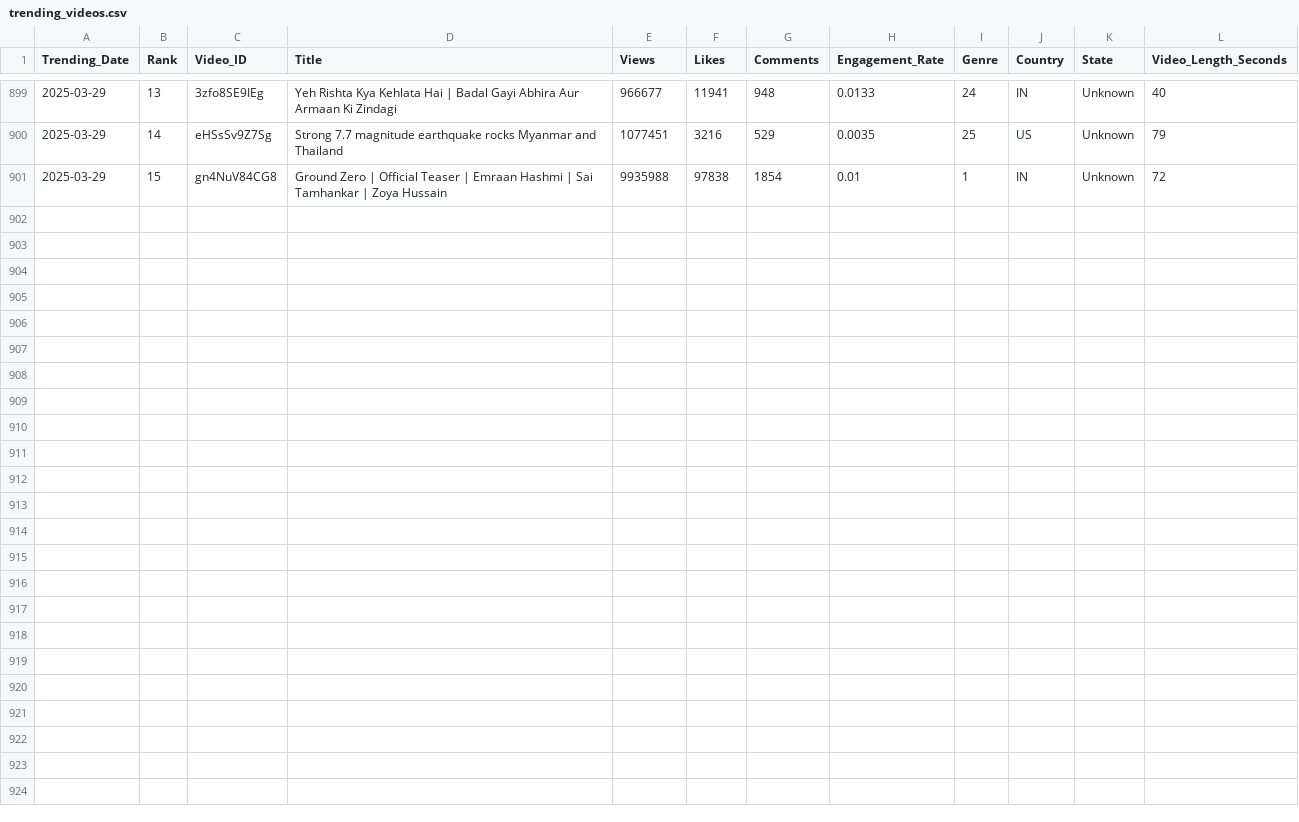
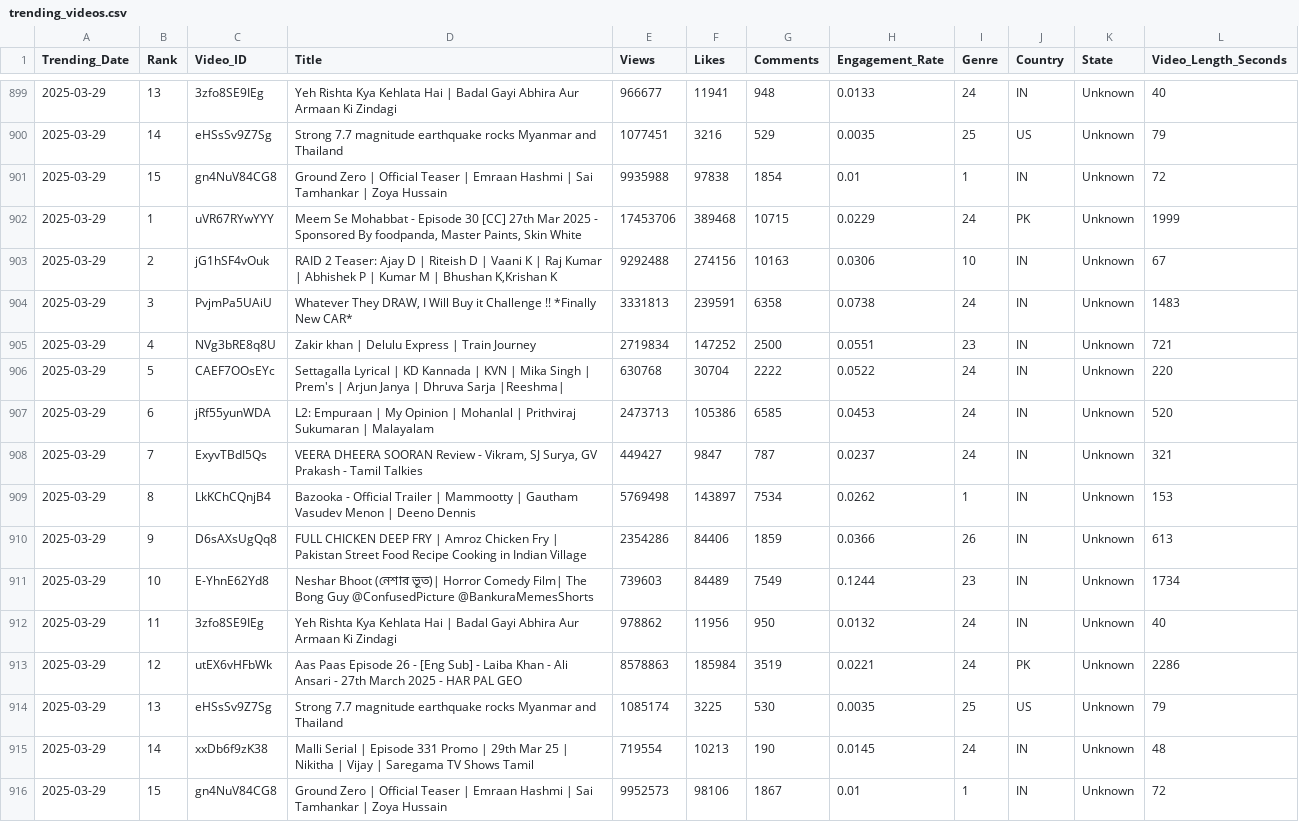
Before and after one commit to Sugesh-Raj/youtube-trend-analysis, a CSV file: trending_videos.csv, drawn as a sheet; only a part is shown, gaps mark what is left out; the diff names each change by its address in the sheet, - before the commit and + after, or states it on an @@ line.

```diff
--- a/trending_videos.csv
+++ b/trending_videos.csv
+row 902: 2025-03-29 | 1 | uVR67RYwYYY | Meem Se Mohabbat - Episode 30 [CC] 27th Mar 2025 - Sponsored By foodpanda, Master Paints, Skin White | 17453706 | 389468 | 10715 | 0.0229 | 24 | PK | Unknown | 1999
+row 903: 2025-03-29 | 2 | jG1hSF4vOuk | RAID 2 Teaser: Ajay D | Riteish D | Vaani K | Raj Kumar | Abhishek P | Kumar M | Bhushan K,Krishan K | 9292488 | 274156 | 10163 | 0.0306 | 10 | IN | Unknown | 67
+row 904: 2025-03-29 | 3 | PvjmPa5UAiU | Whatever They DRAW, I Will Buy it Challenge !! *Finally New CAR* | 3331813 | 239591 | 6358 | 0.0738 | 24 | IN | Unknown | 1483
+row 905: 2025-03-29 | 4 | NVg3bRE8q8U | Zakir khan | Delulu Express | Train Journey | 2719834 | 147252 | 2500 | 0.0551 | 23 | IN | Unknown | 721
+row 906: 2025-03-29 | 5 | CAEF7OOsEYc | Settagalla Lyrical | KD Kannada | KVN | Mika Singh | Prem's | Arjun Janya | Dhruva Sarja |Reeshma| | 630768 | 30704 | 2222 | 0.0522 | 24 | IN | Unknown | 220
+row 907: 2025-03-29 | 6 | jRf55yunWDA | L2: Empuraan | My Opinion | Mohanlal | Prithviraj Sukumaran | Malayalam | 2473713 | 105386 | 6585 | 0.0453 | 24 | IN | Unknown | 520
+row 908: 2025-03-29 | 7 | ExyvTBdI5Qs | VEERA DHEERA SOORAN Review - Vikram, SJ Surya, GV Prakash - Tamil Talkies | 449427 | 9847 | 787 | 0.0237 | 24 | IN | Unknown | 321
+row 909: 2025-03-29 | 8 | LkKChCQnjB4 | Bazooka - Official Trailer | Mammootty | Gautham Vasudev Menon | Deeno Dennis | 5769498 | 143897 | 7534 | 0.0262 | 1 | IN | Unknown | 153
+row 910: 2025-03-29 | 9 | D6sAXsUgQq8 | FULL CHICKEN DEEP FRY | Amroz Chicken Fry | Pakistan Street Food Recipe Cooking in Indian Village | 2354286 | 84406 | 1859 | 0.0366 | 26 | IN | Unknown | 613
+row 911: 2025-03-29 | 10 | E-YhnE62Yd8 | Neshar Bhoot (নেশার ভূত)| Horror Comedy Film| The Bong Guy @ConfusedPicture @BankuraMemesShorts | 739603 | 84489 | 7549 | 0.1244 | 23 | IN | Unknown | 1734
+row 912: 2025-03-29 | 11 | 3zfo8SE9IEg | Yeh Rishta Kya Kehlata Hai | Badal Gayi Abhira Aur Armaan Ki Zindagi | 978862 | 11956 | 950 | 0.0132 | 24 | IN | Unknown | 40
+row 913: 2025-03-29 | 12 | utEX6vHFbWk | Aas Paas Episode 26 - [Eng Sub] - Laiba Khan - Ali Ansari - 27th March 2025 - HAR PAL GEO | 8578863 | 185984 | 3519 | 0.0221 | 24 | PK | Unknown | 2286
+row 914: 2025-03-29 | 13 | eHSsSv9Z7Sg | Strong 7.7 magnitude earthquake rocks Myanmar and Thailand | 1085174 | 3225 | 530 | 0.0035 | 25 | US | Unknown | 79
+row 915: 2025-03-29 | 14 | xxDb6f9zK38 | Malli Serial | Episode 331 Promo | 29th Mar 25 | Nikitha | Vijay | Saregama TV Shows Tamil | 719554 | 10213 | 190 | 0.0145 | 24 | IN | Unknown | 48
+row 916: 2025-03-29 | 15 | gn4NuV84CG8 | Ground Zero | Official Teaser | Emraan Hashmi | Sai Tamhankar | Zoya Hussain | 9952573 | 98106 | 1867 | 0.01 | 1 | IN | Unknown | 72
```
